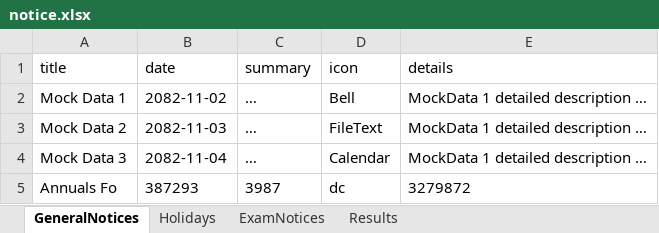
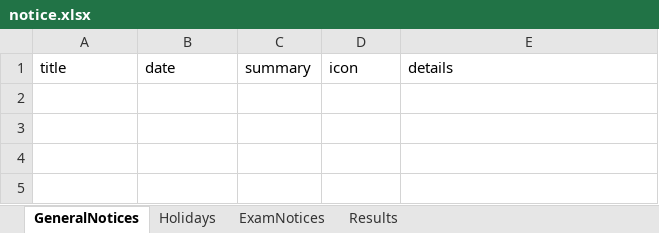
Before and after one commit to bbhatt-git/sarc, an Excel workbook: public/data/notice.xlsx, sheet GeneralNotices, drawn as a sheet; values as stored, in another font and other column widths than the file's, no borders; the diff names each change by its address in the sheet, - before the commit and + after, or states it on an @@ line.

```diff
--- a/public/data/notice.xlsx (sheet GeneralNotices)
+++ b/public/data/notice.xlsx (sheet GeneralNotices)
-row 2: Mock Data 1 | 2082-11-02 | … | Bell | MockData 1 detailed description …
-row 3: Mock Data 2 | 2082-11-03 | … | FileText | MockData 1 detailed description …
-row 4: Mock Data 3 | 2082-11-04 | … | Calendar | MockData 1 detailed description …
-row 5: Annuals Fo | 387293 | 3987 | dc | 3279872
```
Also changed, not shown: sheet Results, sheet ExamNotices, sheet Holidays, 1 other file.
